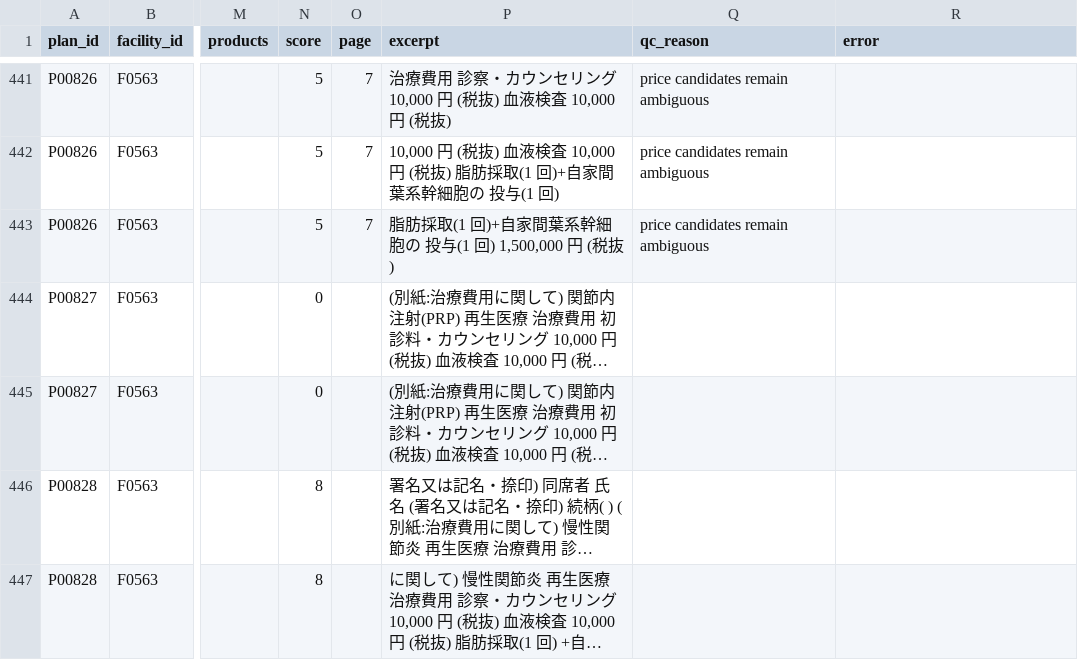
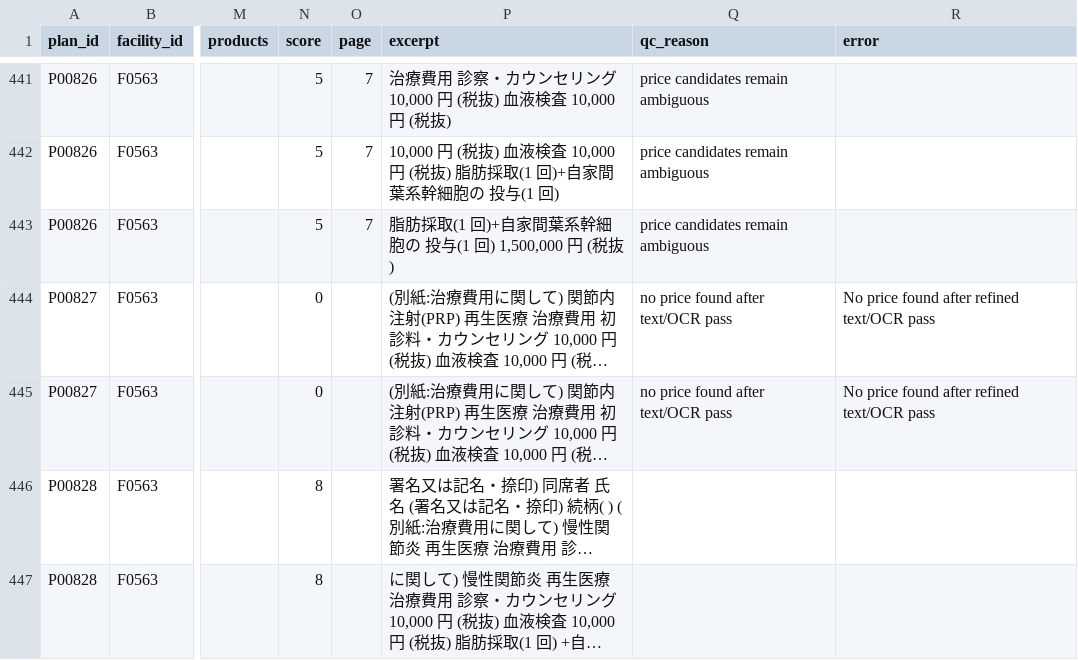
Before and after one commit to ri0115/saisei-collector, a CSV file: results/prices.csv, drawn as a sheet; only a part is shown, gaps mark what is left out; long unchanged cells end in …; the diff names each change by its address in the sheet, - before the commit and + after, or states it on an @@ line.

```diff
--- a/results/prices.csv
+++ b/results/prices.csv
-Q444:Q445 (qc_reason): (empty)
+Q444:Q445 (qc_reason): no price found after text/OCR pass
-R444:R445 (error): (empty)
+R444:R445 (error): No price found after refined text/OCR pass
```
Also changed, not shown: 2 other files.
